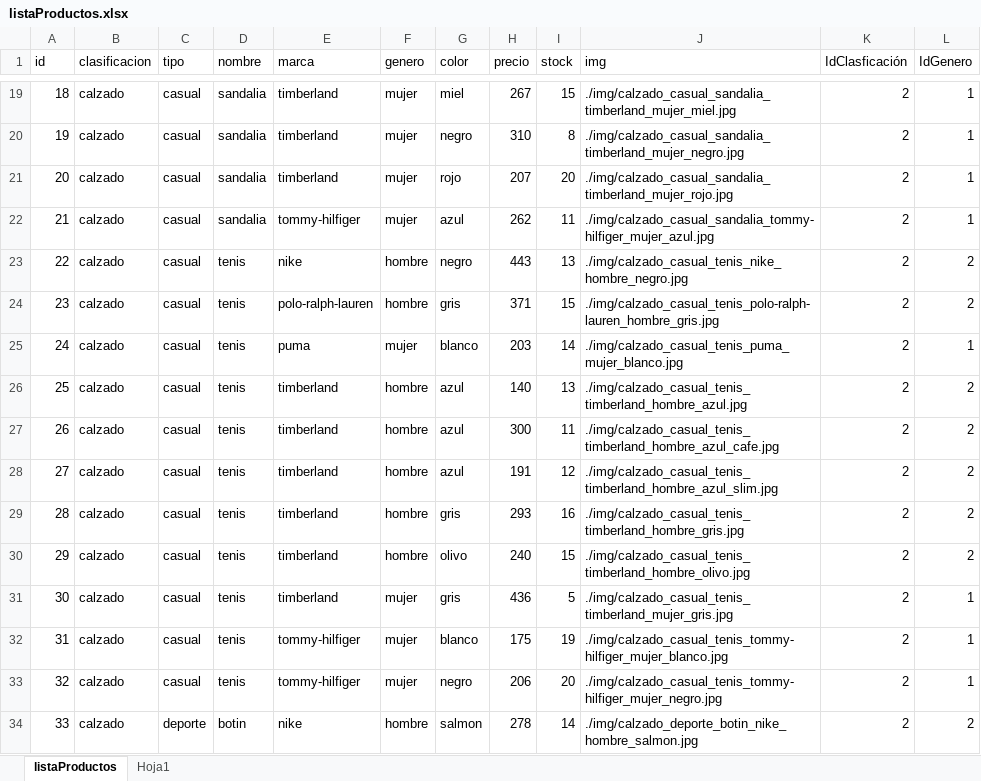
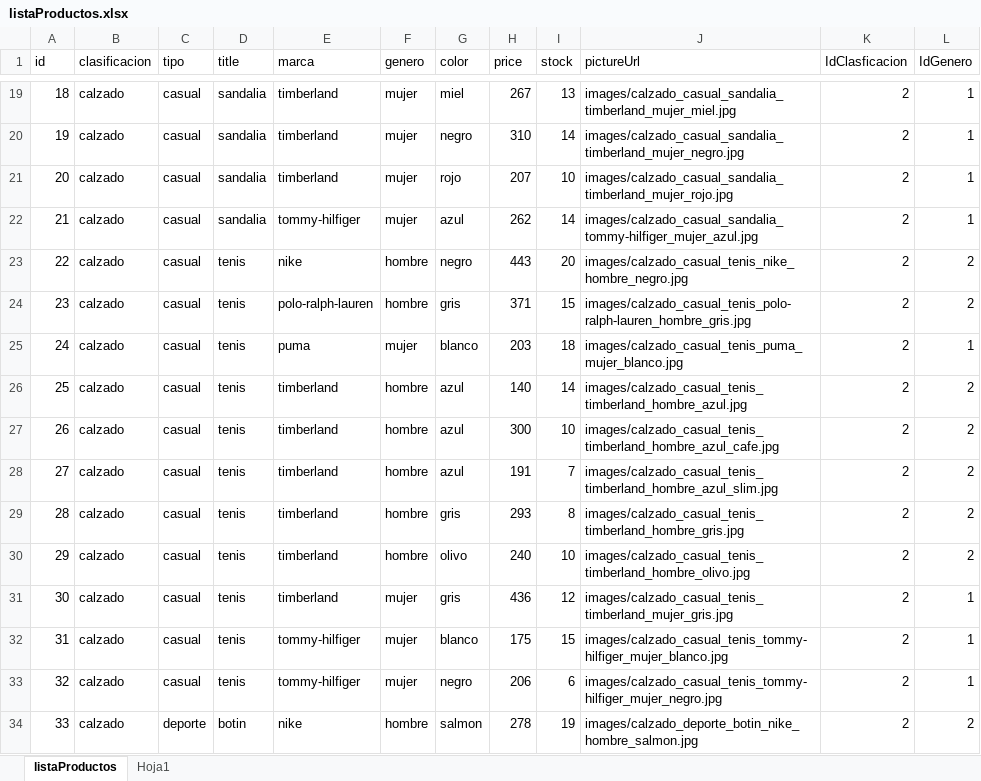
Before and after one commit to Andres-Developer/Desafios_React, an Excel workbook: mitienda/src/data/listaProductos.xlsx, sheet listaProductos, drawn as a sheet; only a part is shown, gaps mark what is left out; values as stored, in another font and other column widths than the file's, no borders; table styles not drawn; the diff covers the shown part only; the diff names each change by its address in the sheet, - before the commit and + after, or states it on an @@ line.

```diff
--- a/mitienda/src/data/listaProductos.xlsx (sheet listaProductos)
+++ b/mitienda/src/data/listaProductos.xlsx (sheet listaProductos)
-D1: nombre
+D1: title
-H1: precio
+H1: price
-J1: img
+J1: pictureUrl
-K1: IdClasficación
+K1: IdClasficacion
-I19 (stock): 15
+I19 (stock): 13
-J19 (pictureUrl): ./img/calzado_casual_sandalia_timberland_mujer_miel.jpg
+J19 (pictureUrl): images/calzado_casual_sandalia_timberland_mujer_miel.jpg
-I20 (stock): 8
+I20 (stock): 14
-J20 (pictureUrl): ./img/calzado_casual_sandalia_timberland_mujer_negro.jpg
+J20 (pictureUrl): images/calzado_casual_sandalia_timberland_mujer_negro.jpg
-I21 (stock): 20
+I21 (stock): 10
-J21 (pictureUrl): ./img/calzado_casual_sandalia_timberland_mujer_rojo.jpg
+J21 (pictureUrl): images/calzado_casual_sandalia_timberland_mujer_rojo.jpg
-I22 (stock): 11
+I22 (stock): 14
-J22 (pictureUrl): ./img/calzado_casual_sandalia_tommy-hilfiger_mujer_azul.jpg
+J22 (pictureUrl): images/calzado_casual_sandalia_tommy-hilfiger_mujer_azul.jpg
-I23 (stock): 13
+I23 (stock): 20
-J23 (pictureUrl): ./img/calzado_casual_tenis_nike_hombre_negro.jpg
+J23 (pictureUrl): images/calzado_casual_tenis_nike_hombre_negro.jpg
-J24 (pictureUrl): ./img/calzado_casual_tenis_polo-ralph-lauren_hombre_gris.jpg
+J24 (pictureUrl): images/calzado_casual_tenis_polo-ralph-lauren_hombre_gris.jpg
-I25 (stock): 14
+I25 (stock): 18
-J25 (pictureUrl): ./img/calzado_casual_tenis_puma_mujer_blanco.jpg
+J25 (pictureUrl): images/calzado_casual_tenis_puma_mujer_blanco.jpg
-I26 (stock): 13
+I26 (stock): 14
-J26 (pictureUrl): ./img/calzado_casual_tenis_timberland_hombre_azul.jpg
+J26 (pictureUrl): images/calzado_casual_tenis_timberland_hombre_azul.jpg
-I27 (stock): 11
+I27 (stock): 10
-J27 (pictureUrl): ./img/calzado_casual_tenis_timberland_hombre_azul_cafe.jpg
+J27 (pictureUrl): images/calzado_casual_tenis_timberland_hombre_azul_cafe.jpg
-I28 (stock): 12
+I28 (stock): 7
-J28 (pictureUrl): ./img/calzado_casual_tenis_timberland_hombre_azul_slim.jpg
+J28 (pictureUrl): images/calzado_casual_tenis_timberland_hombre_azul_slim.jpg
-I29 (stock): 16
+I29 (stock): 8
-J29 (pictureUrl): ./img/calzado_casual_tenis_timberland_hombre_gris.jpg
+J29 (pictureUrl): images/calzado_casual_tenis_timberland_hombre_gris.jpg
-I30 (stock): 15
+I30 (stock): 10
-J30 (pictureUrl): ./img/calzado_casual_tenis_timberland_hombre_olivo.jpg
+J30 (pictureUrl): images/calzado_casual_tenis_timberland_hombre_olivo.jpg
-I31 (stock): 5
+I31 (stock): 12
-J31 (pictureUrl): ./img/calzado_casual_tenis_timberland_mujer_gris.jpg
+J31 (pictureUrl): images/calzado_casual_tenis_timberland_mujer_gris.jpg
-I32 (stock): 19
+I32 (stock): 15
-J32 (pictureUrl): ./img/calzado_casual_tenis_tommy-hilfiger_mujer_blanco.jpg
+J32 (pictureUrl): images/calzado_casual_tenis_tommy-hilfiger_mujer_blanco.jpg
-I33 (stock): 20
+I33 (stock): 6
-J33 (pictureUrl): ./img/calzado_casual_tenis_tommy-hilfiger_mujer_negro.jpg
+J33 (pictureUrl): images/calzado_casual_tenis_tommy-hilfiger_mujer_negro.jpg
-I34 (stock): 14
+I34 (stock): 19
-J34 (pictureUrl): ./img/calzado_deporte_botin_nike_hombre_salmon.jpg
+J34 (pictureUrl): images/calzado_deporte_botin_nike_hombre_salmon.jpg
```
Also changed, not shown: 123 edited cells elsewhere in this sheet, 8 other files.
